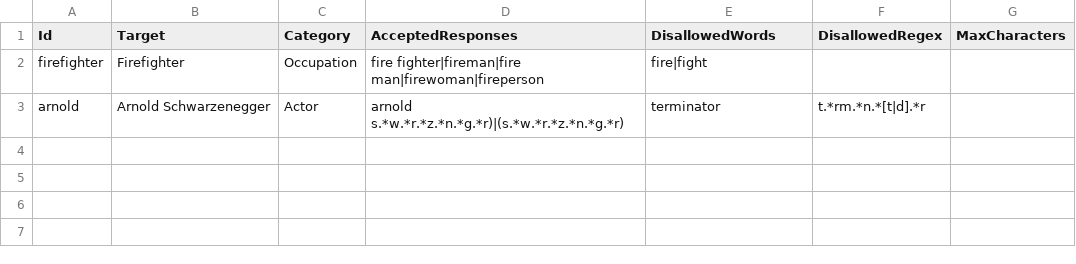
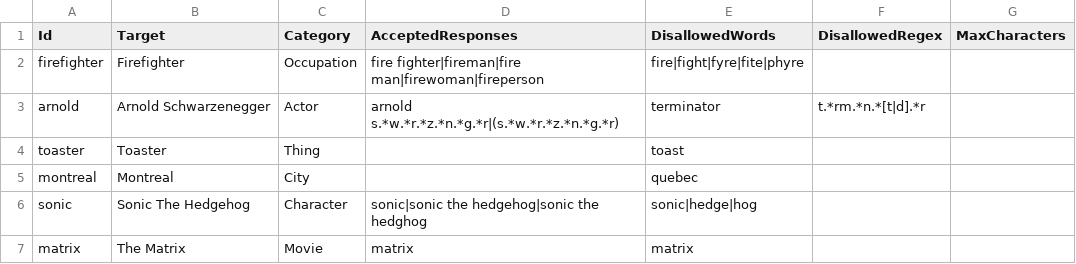
Before and after one commit to atamize/TOJam12, a CSV file: Web/targets.csv, drawn as a sheet.

```diff
--- a/Web/targets.csv
+++ b/Web/targets.csv
@@ -1,3 +1,7 @@
 Id,Target,Category,AcceptedResponses,DisallowedWords,DisallowedRegex,MaxCharacters
-firefighter,Firefighter,Occupation,fire fighter|fireman|fire man|firewoman|fireperson,fire|fight,,
-arnold,Arnold Schwarzenegger,Actor,arnold s.*w.*r.*z.*n.*g.*r)|(s.*w.*r.*z.*n.*g.*r),terminator,t.*rm.*n.*[t|d].*r,
+firefighter,Firefighter,Occupation,fire fighter|fireman|fire man|firewoman|fireperson,fire|fight|fyre|fite|phyre,,
+arnold,Arnold Schwarzenegger,Actor,arnold s.*w.*r.*z.*n.*g.*r|(s.*w.*r.*z.*n.*g.*r),terminator,t.*rm.*n.*[t|d].*r,
+toaster,Toaster,Thing,,toast,,
+montreal,Montreal,City,,quebec,,
+sonic,Sonic The Hedgehog,Character,sonic|sonic the hedgehog|sonic the hedghog,sonic|hedge|hog,,
+matrix,The Matrix,Movie,matrix,matrix,,
```
Also changed, not shown: 4 other files.
